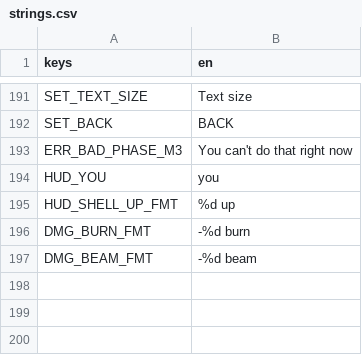
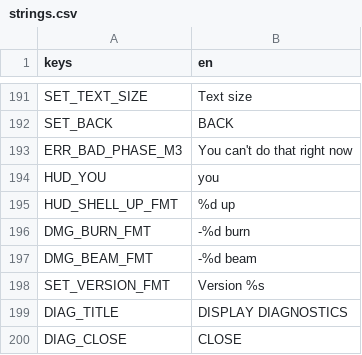
Before and after one commit to wrynn7-ctrl/scorched-earth-clone, a CSV file: game/locale/strings.csv, drawn as a sheet; only a part is shown, gaps mark what is left out; the diff names each change by its address in the sheet, - before the commit and + after, or states it on an @@ line.

```diff
--- a/game/locale/strings.csv
+++ b/game/locale/strings.csv
+row 198: SET_VERSION_FMT | Version %s
+row 199: DIAG_TITLE | DISPLAY DIAGNOSTICS
+row 200: DIAG_CLOSE | CLOSE
```
Also changed, not shown: 24 other files.
